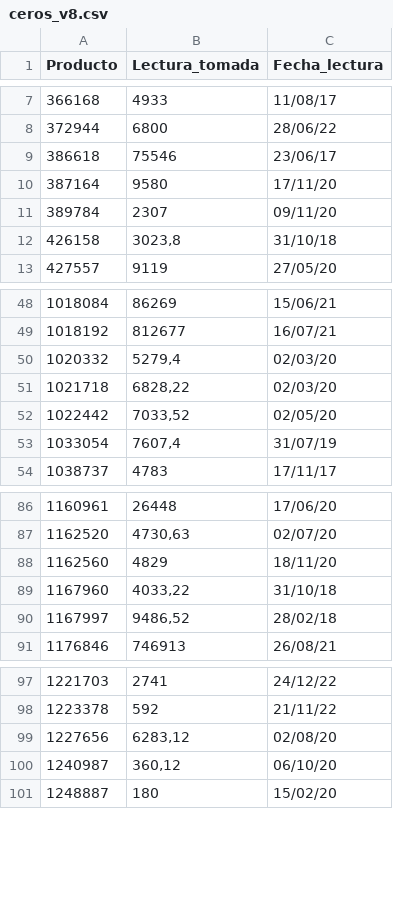
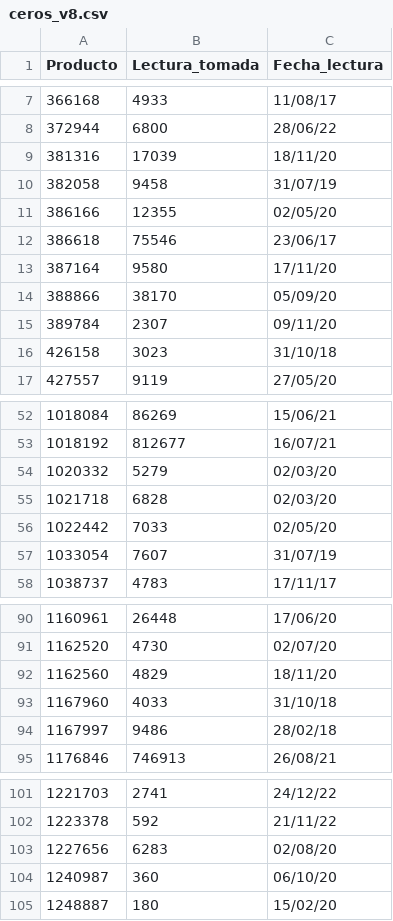
Before and after one commit to harem123/pandas, a CSV file: ceros_v8.csv, drawn as a sheet; only a part is shown, gaps mark what is left out; the diff covers the shown part only.

```diff
--- a/ceros_v8.csv
+++ b/ceros_v8.csv
@@ -8,6 +8,10 @@ Producto;Lectura_tomada;Fecha_lectura
 372944;6800;28/06/22
+381316;17039;18/11/20
+382058;9458;31/07/19
+386166;12355;02/05/20
 386618;75546;23/06/17
 387164;9580;17/11/20
+388866;38170;05/09/20
 389784;2307;09/11/20
-426158;3023,8;31/10/18
+426158;3023;31/10/18
 427557;9119;27/05/20
@@ -49,6 +53,6 @@ Producto;Lectura_tomada;Fecha_lectura
 1018192;812677;16/07/21
-1020332;5279,4;02/03/20
-1021718;6828,22;02/03/20
-1022442;7033,52;02/05/20
-1033054;7607,4;31/07/19
+1020332;5279;02/03/20
+1021718;6828;02/03/20
+1022442;7033;02/05/20
+1033054;7607;31/07/19
 1038737;4783;17/11/17
@@ -86,6 +90,6 @@ Producto;Lectura_tomada;Fecha_lectura
 1160961;26448;17/06/20
-1162520;4730,63;02/07/20
+1162520;4730;02/07/20
 1162560;4829;18/11/20
-1167960;4033,22;31/10/18
-1167997;9486,52;28/02/18
+1167960;4033;31/10/18
+1167997;9486;28/02/18
 1176846;746913;26/08/21
@@ -98,4 +102,4 @@ Producto;Lectura_tomada;Fecha_lectura
 1223378;592;21/11/22
-1227656;6283,12;02/08/20
-1240987;360,12;06/10/20
+1227656;6283;02/08/20
+1240987;360;06/10/20
 1248887;180;15/02/20
```
Also changed, not shown: 16 edited cells elsewhere in this file.
